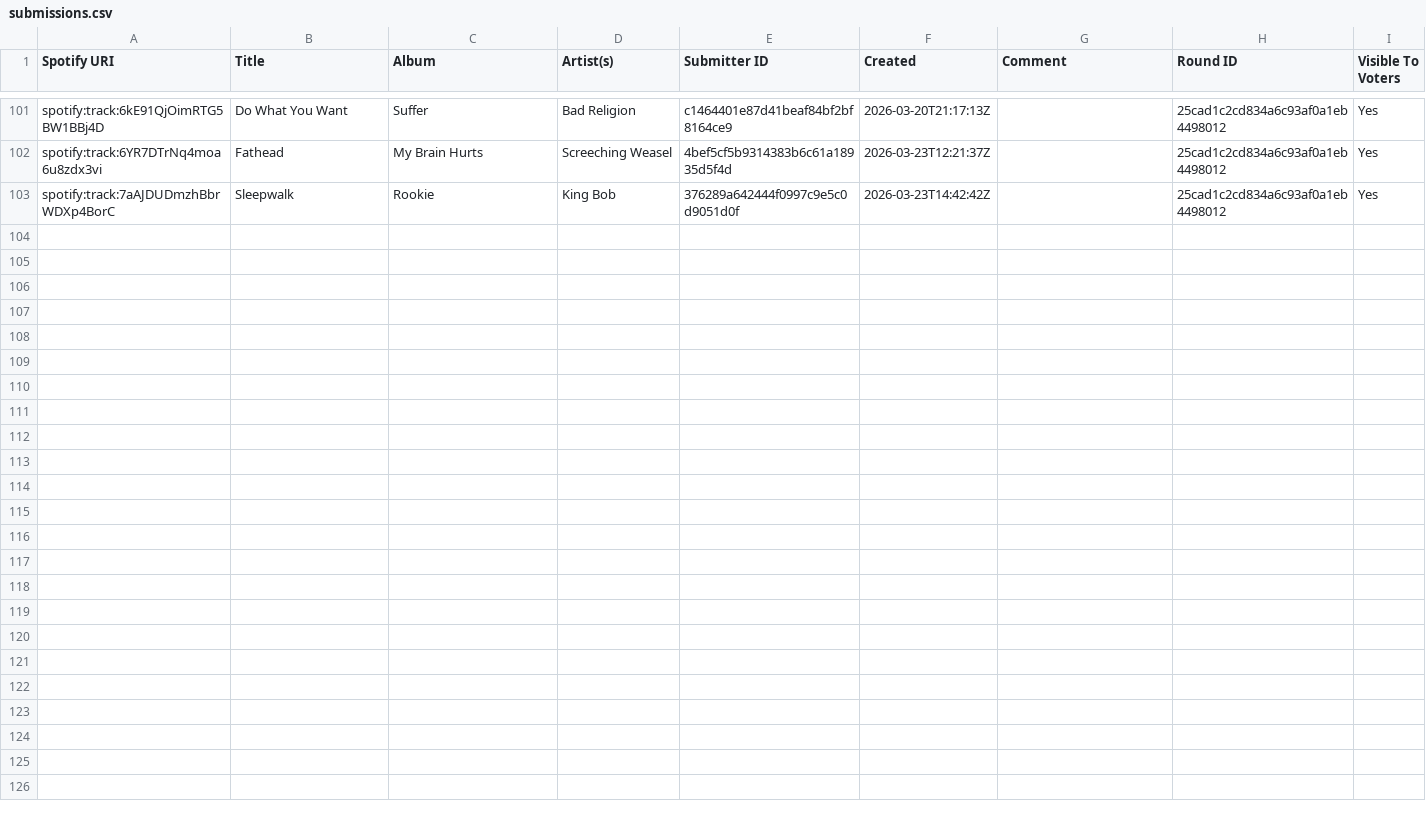
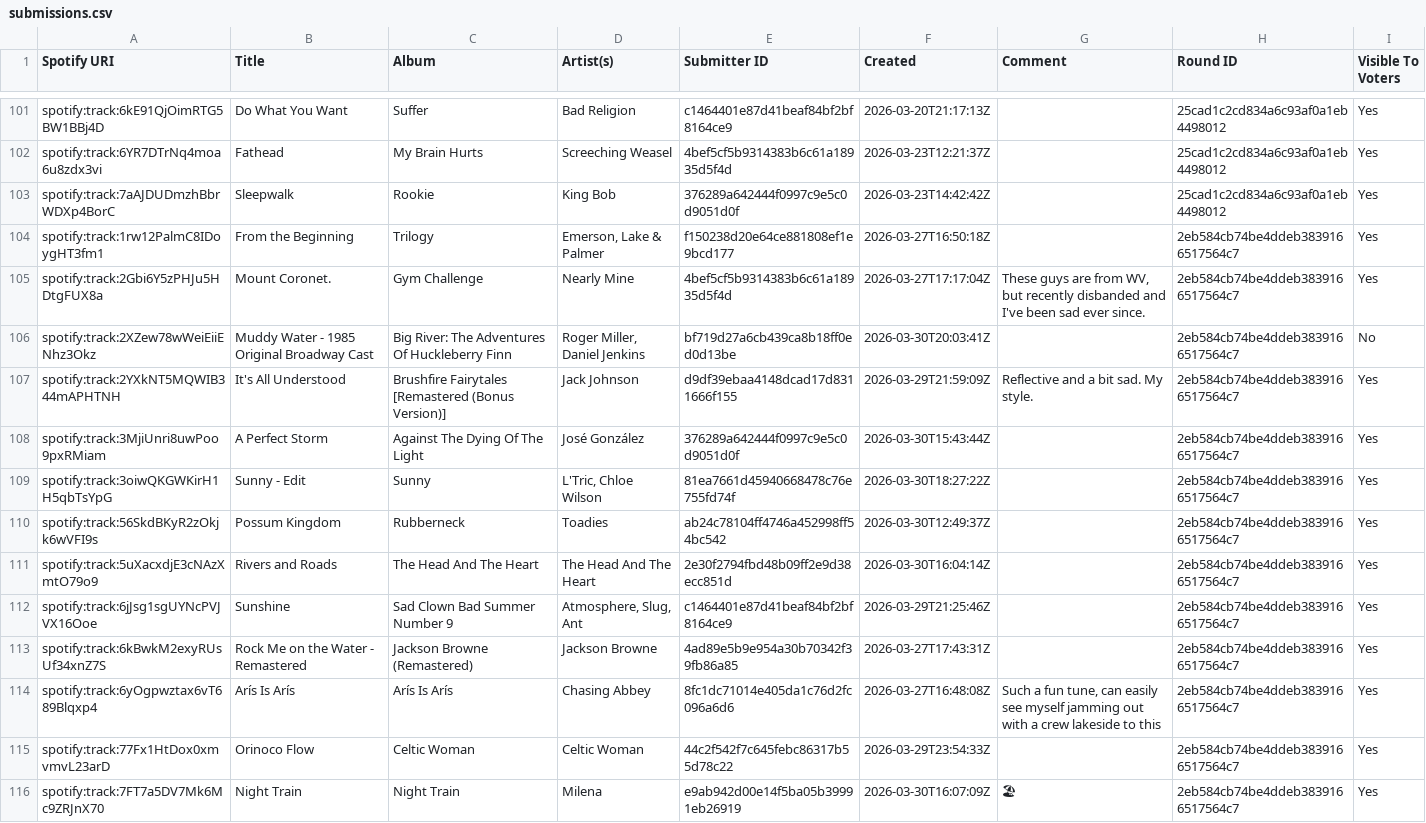
Before and after one commit to danielbsimpson/music-league-leaderboard, a CSV file: data/t5_league_current/submissions.csv, drawn as a sheet; only a part is shown, gaps mark what is left out; the diff names each change by its address in the sheet, - before the commit and + after, or states it on an @@ line.

Commit message:
Updated data
Round 9 complete for recent league

```diff
--- a/data/t5_league_current/submissions.csv
+++ b/data/t5_league_current/submissions.csv
+row 104: spotify:track:1rw12PalmC8IDoygHT3fm1 | From the Beginning | Trilogy | Emerson, Lake & Palmer | f150238d20e64ce881808ef1e9bcd177 | 2026-03-27T16:50:18Z |  | 2eb584cb74be4ddeb3839166517564c7 | Yes
+row 105: spotify:track:2Gbi6Y5zPHJu5HDtgFUX8a | Mount Coronet. | Gym Challenge | Nearly Mine | 4bef5cf5b9314383b6c61a18935d5f4d | 2026-03-27T17:17:04Z | These guys are from WV, but recently disbanded and I've been sad ever since. | 2eb584cb74be4ddeb3839166517564c7 | Yes
+row 106: spotify:track:2XZew78wWeiEiiENhz3Okz | Muddy Water - 1985 Original Broadway Cast | Big River: The Adventures Of Huckleberry Finn | Roger Miller, Daniel Jenkins | bf719d27a6cb439ca8b18ff0ed0d13be | 2026-03-30T20:03:41Z |  | 2eb584cb74be4ddeb3839166517564c7 | No
+row 107: spotify:track:2YXkNT5MQWIB344mAPHTNH | It's All Understood | Brushfire Fairytales [Remastered (Bonus Version)] | Jack Johnson | d9df39ebaa4148dcad17d8311666f155 | 2026-03-29T21:59:09Z | Reflective and a bit sad. My style. | 2eb584cb74be4ddeb3839166517564c7 | Yes
+row 108: spotify:track:3MjiUnri8uwPoo9pxRMiam | A Perfect Storm | Against The Dying Of The Light | José González | 376289a642444f0997c9e5c0d9051d0f | 2026-03-30T15:43:44Z |  | 2eb584cb74be4ddeb3839166517564c7 | Yes
+row 109: spotify:track:3oiwQKGWKirH1H5qbTsYpG | Sunny - Edit | Sunny | L'Tric, Chloe Wilson | 81ea7661d45940668478c76e755fd74f | 2026-03-30T18:27:22Z |  | 2eb584cb74be4ddeb3839166517564c7 | Yes
+row 110: spotify:track:56SkdBKyR2zOkjk6wVFI9s | Possum Kingdom | Rubberneck | Toadies | ab24c78104ff4746a452998ff54bc542 | 2026-03-30T12:49:37Z |  | 2eb584cb74be4ddeb3839166517564c7 | Yes
+row 111: spotify:track:5uXacxdjE3cNAzXmtO79o9 | Rivers and Roads | The Head And The Heart | The Head And The Heart | 2e30f2794fbd48b09ff2e9d38ecc851d | 2026-03-30T16:04:14Z |  | 2eb584cb74be4ddeb3839166517564c7 | Yes
+row 112: spotify:track:6jJsg1sgUYNcPVJVX16Ooe | Sunshine | Sad Clown Bad Summer Number 9 | Atmosphere, Slug, Ant | c1464401e87d41beaf84bf2bf8164ce9 | 2026-03-29T21:25:46Z |  | 2eb584cb74be4ddeb3839166517564c7 | Yes
+row 113: spotify:track:6kBwkM2exyRUsUf34xnZ7S | Rock Me on the Water - Remastered | Jackson Browne (Remastered) | Jackson Browne | 4ad89e5b9e954a30b70342f39fb86a85 | 2026-03-27T17:43:31Z |  | 2eb584cb74be4ddeb3839166517564c7 | Yes
+row 114: spotify:track:6yOgpwztax6vT689Blqxp4 | Arís Is Arís | Arís Is Arís | Chasing Abbey | 8fc1dc71014e405da1c76d2fc096a6d6 | 2026-03-27T16:48:08Z | Such a fun tune, can easily see myself jamming out with a crew lakeside to this | 2eb584cb74be4ddeb3839166517564c7 | Yes
+row 115: spotify:track:77Fx1HtDox0xmvmvL23arD | Orinoco Flow | Celtic Woman | Celtic Woman | 44c2f542f7c645febc86317b55d78c22 | 2026-03-29T23:54:33Z |  | 2eb584cb74be4ddeb3839166517564c7 | Yes
+row 116: spotify:track:7FT7a5DV7Mk6Mc9ZRJnX70 | Night Train | Night Train | Milena | e9ab942d00e14f5ba05b39991eb26919 | 2026-03-30T16:07:09Z | 🏖 | 2eb584cb74be4ddeb3839166517564c7 | Yes
```
Also changed, not shown: data/t5_league_current/rounds.csv, 1 other file.
